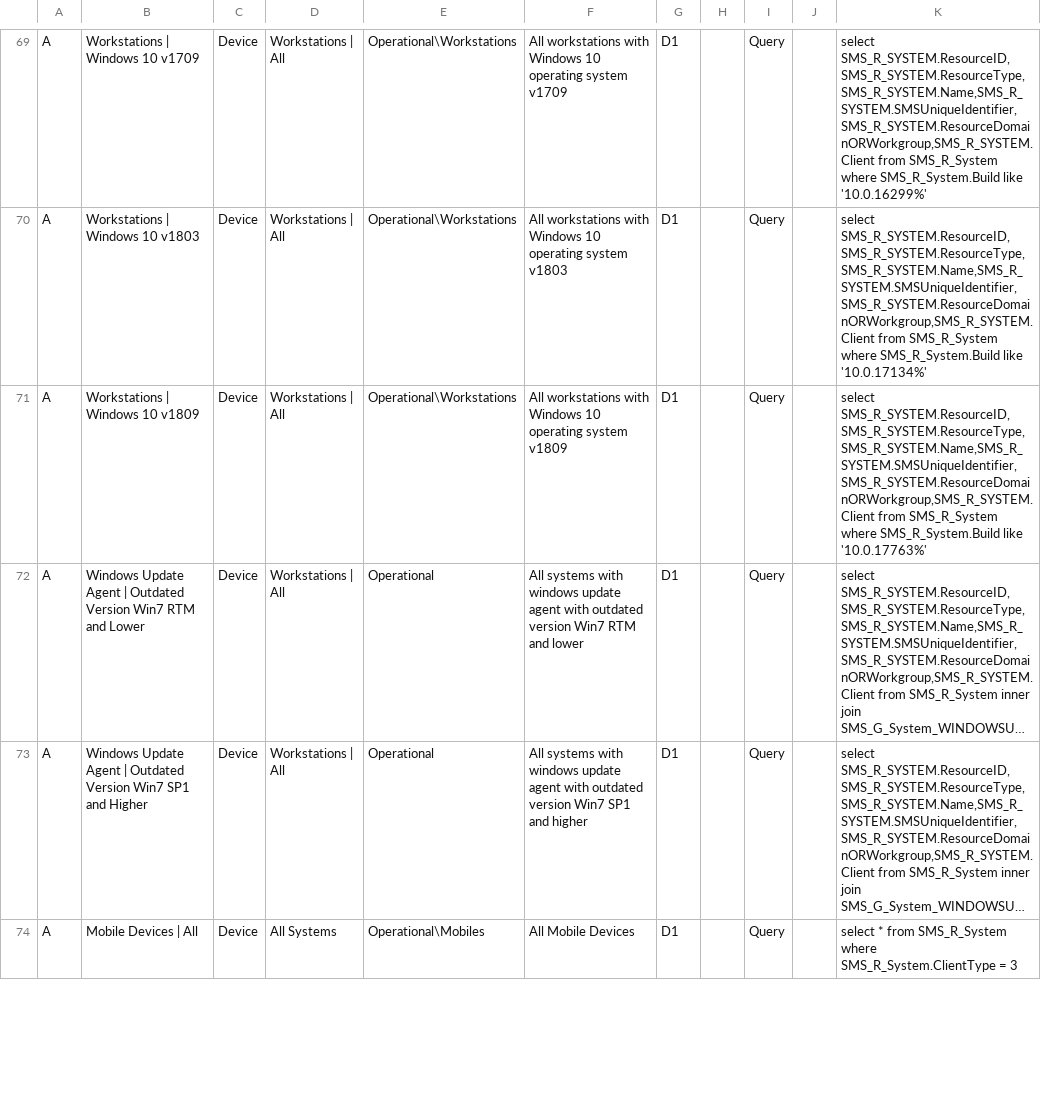
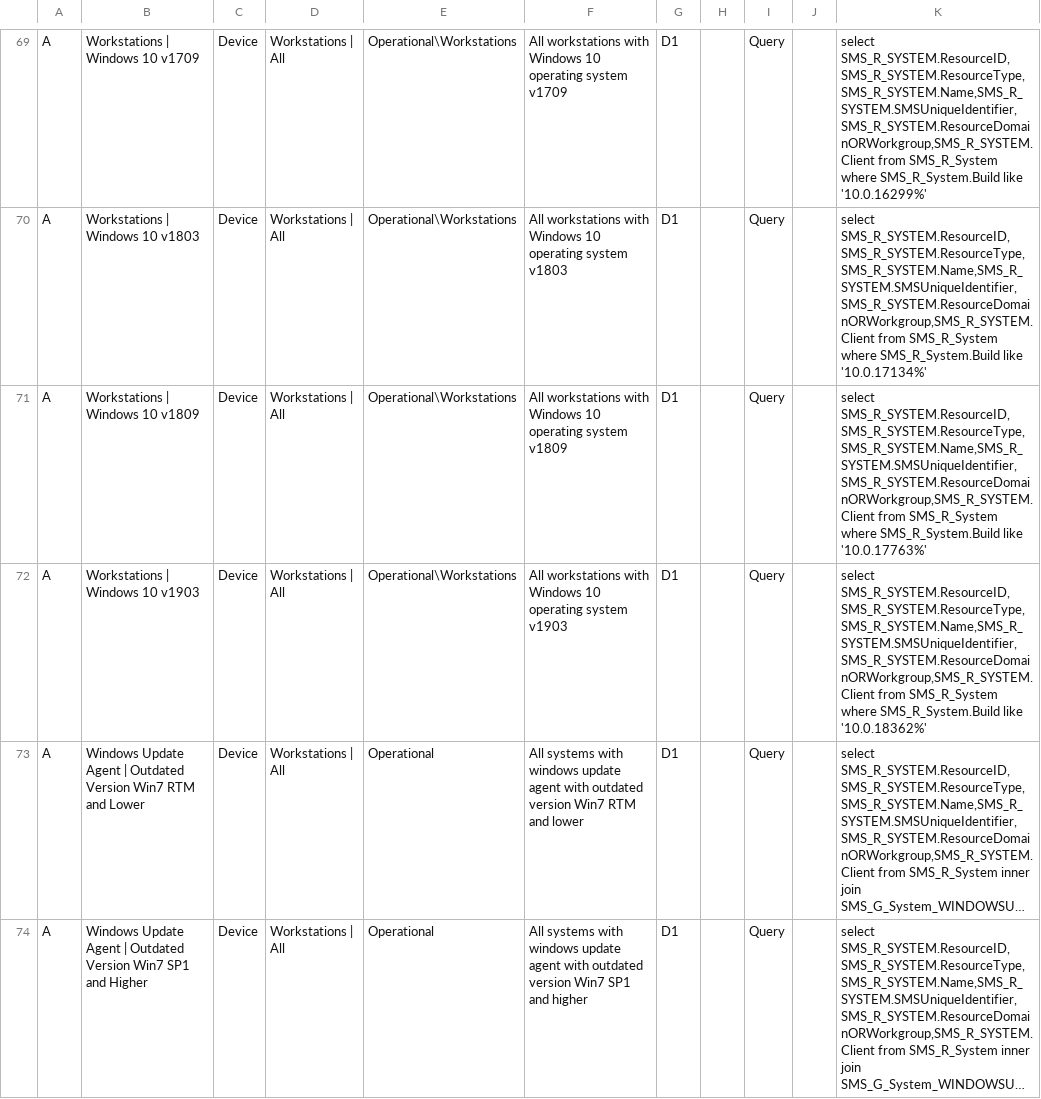
Before and after one commit to BlackCatDeployment/SCCM, a CSV file: ManageCollections/CreateOperationalCollections-ForCB.csv, drawn as a sheet; only a part is shown, gaps mark what is left out; the shorter side is filled out with more unchanged rows; long unchanged cells end in …; the diff names each change by its address in the sheet, - before the commit and + after, or states it on an @@ line.

Commit message:
Manage Windows 10 v1903

```diff
--- a/ManageCollections/CreateOperationalCollections-ForCB.csv
+++ b/ManageCollections/CreateOperationalCollections-ForCB.csv
+row 72: A | Workstations | Windows 10 v1903 | Device | Workstations | All | Operational\Workstations | All workstations with Windows 10 operating system v1903 | D1 |  | Query |  | select SMS_R_SYSTEM.ResourceID,SMS_R_SYSTEM.ResourceType,SMS_R_SYSTEM.Name,SMS_R_SYSTEM.SMSUniqueIdentifier,SMS_R_SYSTEM.ResourceDomainORWorkgroup,SMS_R_SYSTEM.Client from SMS_R_System where SMS_R_System.Build like '10.0.18362%'
```
